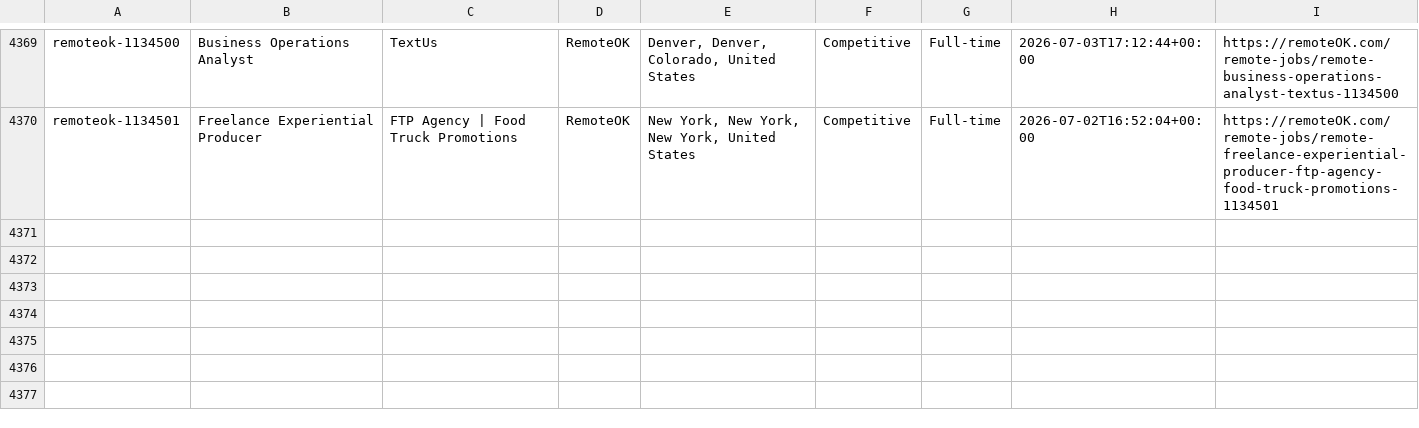
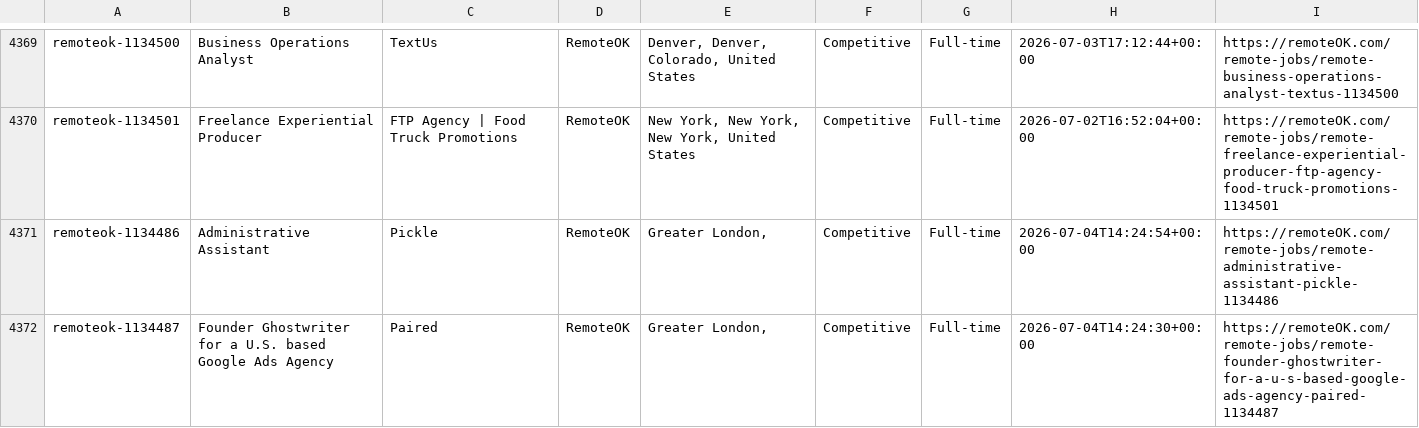
Before and after one commit to eyanbee/job-robot, a CSV file: weekly-jobs.csv, drawn as a sheet; only a part is shown, gaps mark what is left out; the diff names each change by its address in the sheet, - before the commit and + after, or states it on an @@ line.

```diff
--- a/weekly-jobs.csv
+++ b/weekly-jobs.csv
+row 4371: remoteok-1134486 | Administrative Assistant | Pickle | RemoteOK | Greater London, | Competitive | Full-time | 2026-07-04T14:24:54+00:00 | https://remoteOK.com/remote-jobs/remote-administrative-assistant-pickle-1134486
+row 4372: remoteok-1134487 | Founder Ghostwriter for a U.S. based Google Ads Agency | Paired | RemoteOK | Greater London, | Competitive | Full-time | 2026-07-04T14:24:30+00:00 | https://remoteOK.com/remote-jobs/remote-founder-ghostwriter-for-a-u-s-based-google-ads-agency-paired-1134487
```
Also changed, not shown: 1 other file.
